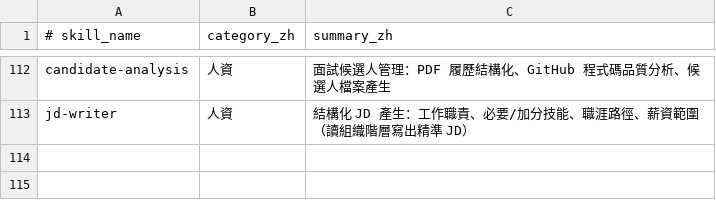
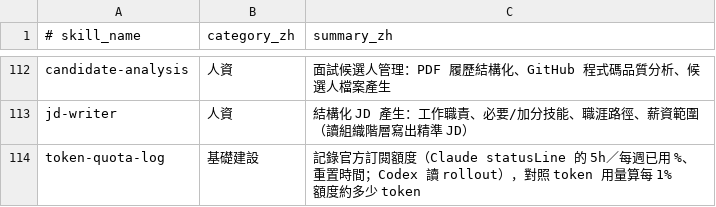
Before and after one commit to manibari/rivendell, a TSV file: platform/capabilities/catalog/skill-summaries-zh.tsv, drawn as a sheet; only a part is shown, gaps mark what is left out; the diff names each change by its address in the sheet, - before the commit and + after, or states it on an @@ line.

```diff
--- a/platform/capabilities/catalog/skill-summaries-zh.tsv
+++ b/platform/capabilities/catalog/skill-summaries-zh.tsv
+row 114: token-quota-log | 基礎建設 | 記錄官方訂閱額度（Claude statusLine 的 5h／每週已用 %、重置時間；Codex 讀 rollout），對照 token 用量算每 1% 額度約多少 token
```
Also changed, not shown: 18 other files.
